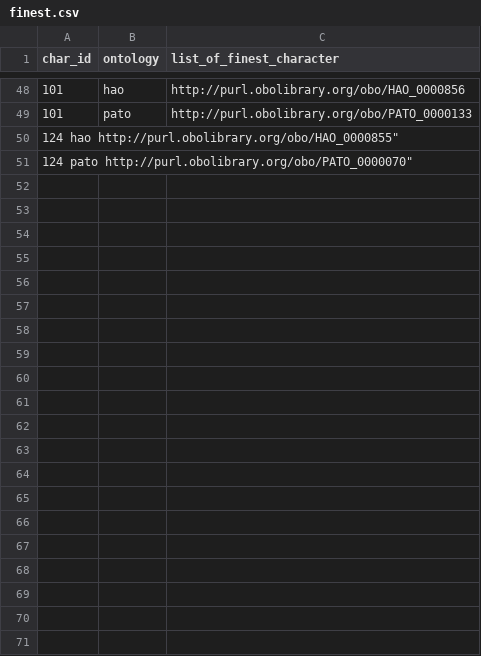
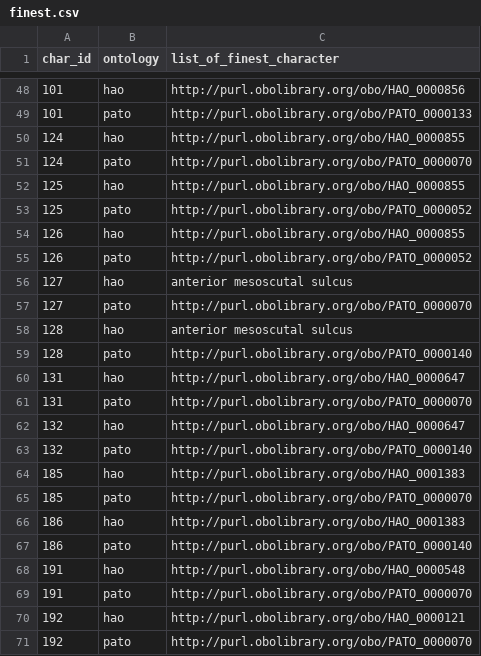
Before and after one commit to hymao/onto_phylo, a CSV file: data/working/finest.csv, drawn as a sheet; only a part is shown, gaps mark what is left out; removed rows and columns are numbered as before the commit, all else as after; the diff names each change by its address in the sheet, - before the commit and + after, or states it on an @@ line.

Commit message:
Update finest.csv

```diff
--- a/data/working/finest.csv
+++ b/data/working/finest.csv
-row 50: 124 hao http://purl.obolibrary.org/obo/HAO_0000855"
-row 51: 124 pato http://purl.obolibrary.org/obo/PATO_0000070"
+row 50: 124 | hao | http://purl.obolibrary.org/obo/HAO_0000855
+row 51: 124 | pato | http://purl.obolibrary.org/obo/PATO_0000070
+row 52: 125 | hao | http://purl.obolibrary.org/obo/HAO_0000855
+row 53: 125 | pato | http://purl.obolibrary.org/obo/PATO_0000052
+row 54: 126 | hao | http://purl.obolibrary.org/obo/HAO_0000855
+row 55: 126 | pato | http://purl.obolibrary.org/obo/PATO_0000052
+row 56: 127 | hao | anterior mesoscutal sulcus
+row 57: 127 | pato | http://purl.obolibrary.org/obo/PATO_0000070
+row 58: 128 | hao | anterior mesoscutal sulcus
+row 59: 128 | pato | http://purl.obolibrary.org/obo/PATO_0000140
+row 60: 131 | hao | http://purl.obolibrary.org/obo/HAO_0000647
+row 61: 131 | pato | http://purl.obolibrary.org/obo/PATO_0000070
+row 62: 132 | hao | http://purl.obolibrary.org/obo/HAO_0000647
+row 63: 132 | pato | http://purl.obolibrary.org/obo/PATO_0000140
+row 64: 185 | hao | http://purl.obolibrary.org/obo/HAO_0001383
+row 65: 185 | pato | http://purl.obolibrary.org/obo/PATO_0000070
+row 66: 186 | hao | http://purl.obolibrary.org/obo/HAO_0001383
+row 67: 186 | pato | http://purl.obolibrary.org/obo/PATO_0000140
+row 68: 191 | hao | http://purl.obolibrary.org/obo/HAO_0000548
+row 69: 191 | pato | http://purl.obolibrary.org/obo/PATO_0000070
+row 70: 192 | hao | http://purl.obolibrary.org/obo/HAO_0000121
+row 71: 192 | pato | http://purl.obolibrary.org/obo/PATO_0000070
```
